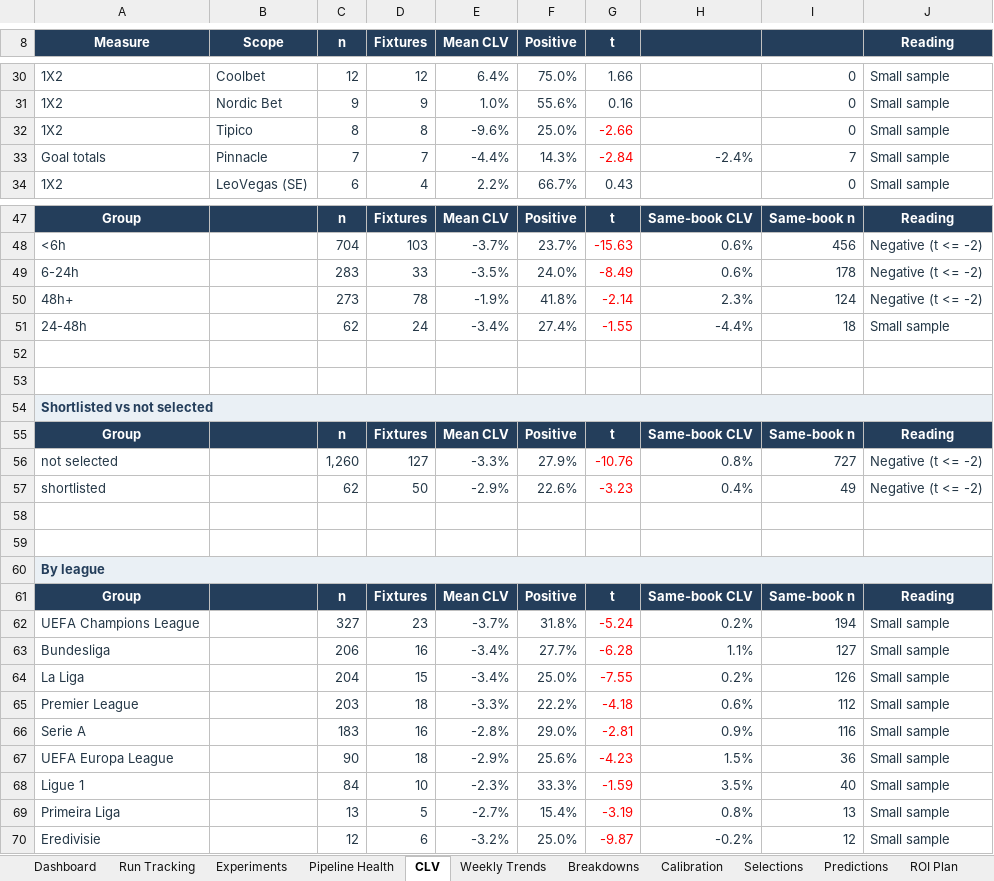
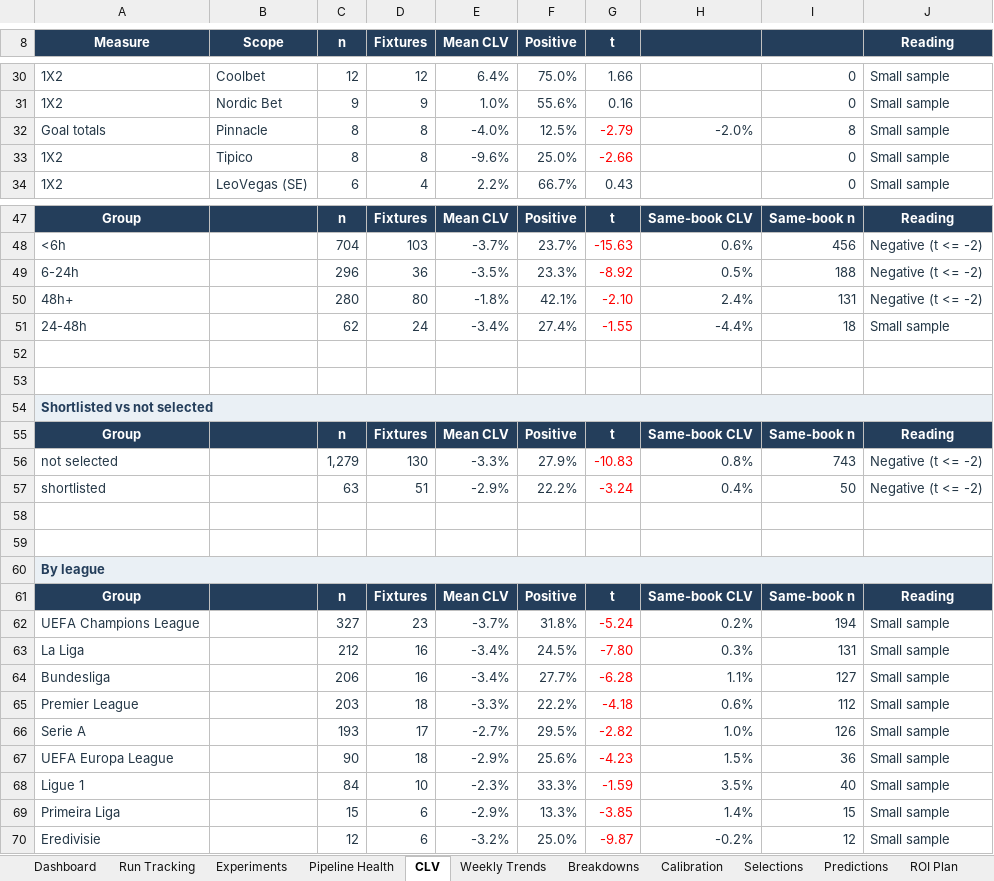
Before and after one commit to paulmaina/football-value-pipeline, an Excel workbook: football_output_v2/readable/football_performance_report.xlsx, sheet CLV, drawn as a sheet; only a part is shown, gaps mark what is left out; values as stored, in another font and other column widths than the file's, no borders; conditional formats not drawn; removed rows and columns are numbered as before the commit, all else as after; the diff covers the shown part only; the diff names each change by its address in the sheet, - before the commit and + after, or states it on an @@ line.

```diff
--- a/football_output_v2/readable/football_performance_report.xlsx (sheet CLV)
+++ b/football_output_v2/readable/football_performance_report.xlsx (sheet CLV)
+row 32: Goal totals | Pinnacle | 8 | 8 | -4.0% | 12.5% | -2.79 | -2.0% | 8 | Small sample
-row 33: Goal totals | Pinnacle | 7 | 7 | -4.4% | 14.3% | -2.84 | -2.4% | 7 | Small sample
-C49 (n): 283
+C49 (n): 296
-D49 (Fixtures): 33
+D49 (Fixtures): 36
-F49 (Positive): 24.0%
+F49 (Positive): 23.3%
-G49 (t): -8.49
+G49 (t): -8.92
-H49: 0.6%
+H49: 0.5%
-I49: 178
+I49: 188
-row 50: 48h+ |  | 273 | 78 | -1.9% | 41.8% | -2.14 | 2.3% | 124 | Negative (t <= -2)
+row 50: 48h+ |  | 280 | 80 | -1.8% | 42.1% | -2.10 | 2.4% | 131 | Negative (t <= -2)
-C56 (n): 1,260
+C56 (n): 1,279
-D56 (Fixtures): 127
+D56 (Fixtures): 130
-G56 (t): -10.76
+G56 (t): -10.83
-I56: 727
+I56: 743
-C57 (n): 62
+C57 (n): 63
-D57 (Fixtures): 50
+D57 (Fixtures): 51
-F57 (Positive): 22.6%
+F57 (Positive): 22.2%
-G57 (t): -3.23
+G57 (t): -3.24
-I57: 49
+I57: 50
+row 63: La Liga |  | 212 | 16 | -3.4% | 24.5% | -7.80 | 0.3% | 131 | Small sample
-row 64: La Liga |  | 204 | 15 | -3.4% | 25.0% | -7.55 | 0.2% | 126 | Small sample
-row 66: Serie A |  | 183 | 16 | -2.8% | 29.0% | -2.81 | 0.9% | 116 | Small sample
+row 66: Serie A |  | 193 | 17 | -2.7% | 29.5% | -2.82 | 1.0% | 126 | Small sample
-row 69: Primeira Liga |  | 13 | 5 | -2.7% | 15.4% | -3.19 | 0.8% | 13 | Small sample
+row 69: Primeira Liga |  | 15 | 6 | -2.9% | 13.3% | -3.85 | 1.4% | 15 | Small sample
```
Also changed, not shown: 35 edited cells elsewhere in this sheet, sheet Breakdowns, sheet Predictions, sheet Run Tracking, sheet Dashboard, sheet ROI Plan, sheet Selections, 4 more sheets, hidden cells, charts or pictures, 55 other files.
